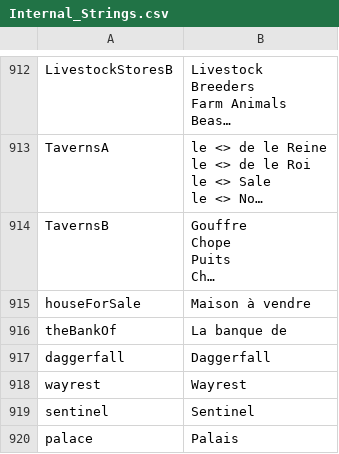
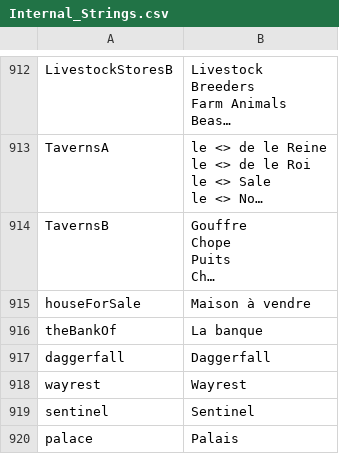
Before and after one commit to Daneel53/DFU-en-francais, a CSV file: Fichiers pour DFU/Text/Internal_Strings.csv, drawn as a sheet; only a part is shown, gaps mark what is left out; long unchanged cells end in …; the diff covers the shown part only; the diff names each change by its address in the sheet, - before the commit and + after, or states it on an @@ line.

```diff
--- a/Fichiers pour DFU/Text/Internal_Strings.csv
+++ b/Fichiers pour DFU/Text/Internal_Strings.csv
-B916: La banque de
+B916: La banque
```
Also changed, not shown: 1 edited cell elsewhere in this file, 5 other files.
